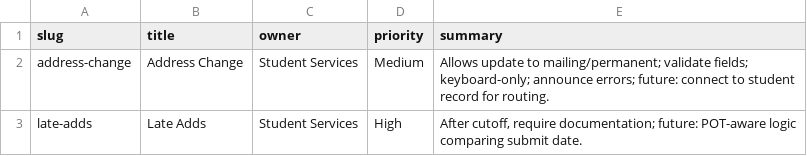
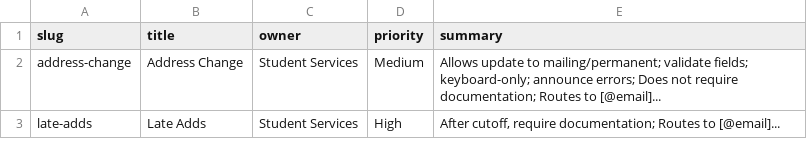
Before and after one commit to uga-ro/wai, a CSV file: data/items.csv, drawn as a sheet.

```diff
--- a/data/items.csv
+++ b/data/items.csv
@@ -1,3 +1,3 @@
 slug,title,owner,priority,summary
-address-change,Address Change,Student Services,Medium,"Allows update to mailing/permanent; validate fields; keyboard-only; announce errors; future: connect to student record for routing."
-late-adds,Late Adds,Student Services,High,"After cutoff, require documentation; future: POT-aware logic comparing submit date."
+address-change,Address Change,Student Services,Medium,"Allows update to mailing/permanent; validate fields; keyboard-only; announce errors; Does not require documentation; Routes to [@email]..."
+late-adds,Late Adds,Student Services,High,"After cutoff, require documentation; Routes to [@email]..."
```
Also changed, not shown: 6 other files.
